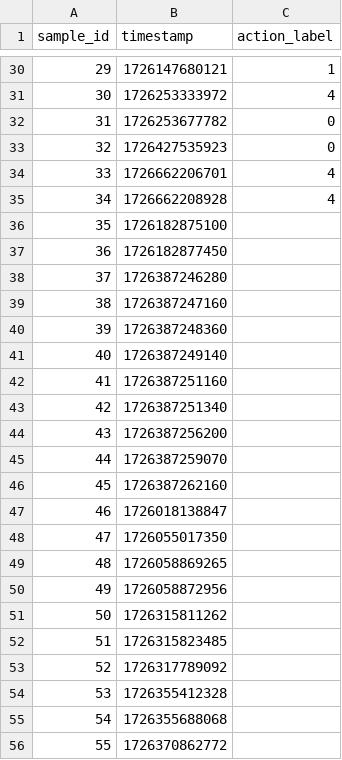
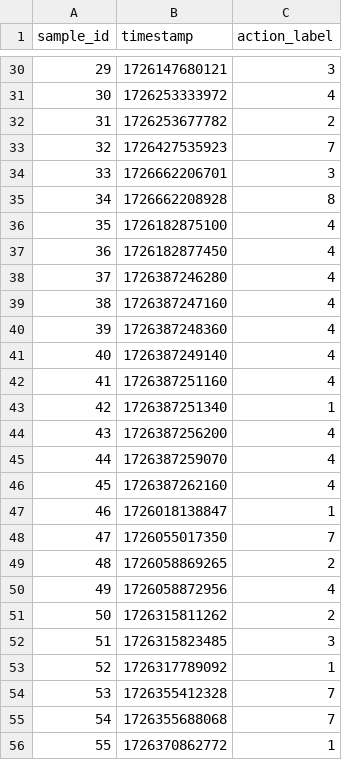
Before and after one commit to Rimpei-Qdai/auto-annotation-research, a CSV file: new/annotation_tool/annotated_samples_auto.csv, drawn as a sheet; only a part is shown, gaps mark what is left out; the diff covers the shown part only.

```diff
--- a/new/annotation_tool/annotated_samples_auto.csv
+++ b/new/annotation_tool/annotated_samples_auto.csv
@@ -30,27 +30,27 @@ sample_id,timestamp,action_label
-29,1726147680121,1
+29,1726147680121,3
 30,1726253333972,4
-31,1726253677782,0
-32,1726427535923,0
-33,1726662206701,4
-34,1726662208928,4
-35,1726182875100,
-36,1726182877450,
-37,1726387246280,
-38,1726387247160,
-39,1726387248360,
-40,1726387249140,
-41,1726387251160,
-42,1726387251340,
-43,1726387256200,
-44,1726387259070,
-45,1726387262160,
-46,1726018138847,
-47,1726055017350,
-48,1726058869265,
-49,1726058872956,
-50,1726315811262,
-51,1726315823485,
-52,1726317789092,
-53,1726355412328,
-54,1726355688068,
-55,1726370862772,
+31,1726253677782,2
+32,1726427535923,7
+33,1726662206701,3
+34,1726662208928,8
+35,1726182875100,4
+36,1726182877450,4
+37,1726387246280,4
+38,1726387247160,4
+39,1726387248360,4
+40,1726387249140,4
+41,1726387251160,4
+42,1726387251340,1
+43,1726387256200,4
+44,1726387259070,4
+45,1726387262160,4
+46,1726018138847,1
+47,1726055017350,7
+48,1726058869265,2
+49,1726058872956,4
+50,1726315811262,2
+51,1726315823485,3
+52,1726317789092,1
+53,1726355412328,7
+54,1726355688068,7
+55,1726370862772,1
```
Also changed, not shown: 65 edited cells elsewhere in this file, 14 other files.
